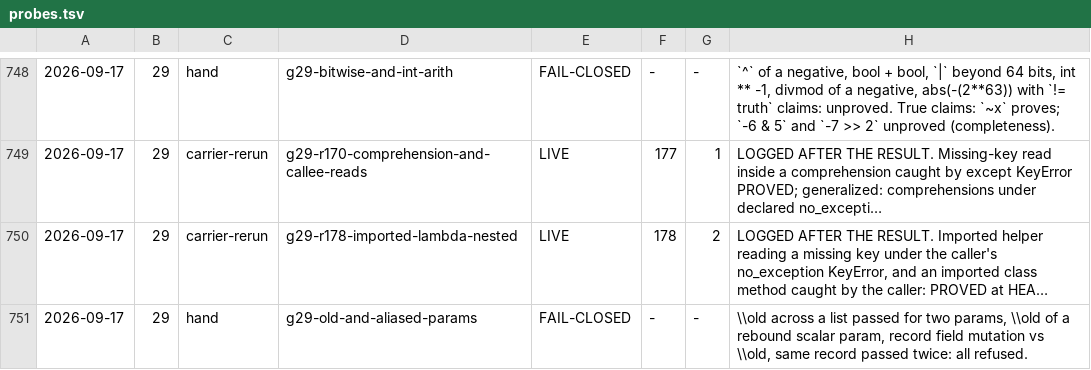
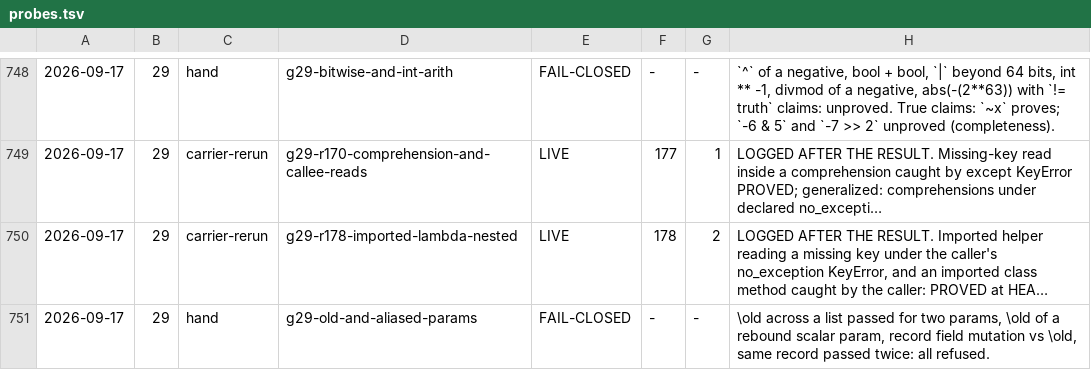
Before and after one commit to fderepas/pycsl, a TSV file: getting-better/open-routes/probes.tsv, drawn as a sheet; only a part is shown, gaps mark what is left out; long unchanged cells end in …; the diff names each change by its address in the sheet, - before the commit and + after, or states it on an @@ line.

```diff
--- a/getting-better/open-routes/probes.tsv
+++ b/getting-better/open-routes/probes.tsv
-H751: \\old across a list passed for two params, \\old of a rebound scalar param, record field mutation vs \\old, same record…
+H751: \old across a list passed for two params, \old of a rebound scalar param, record field mutation vs \old, same record…
```
